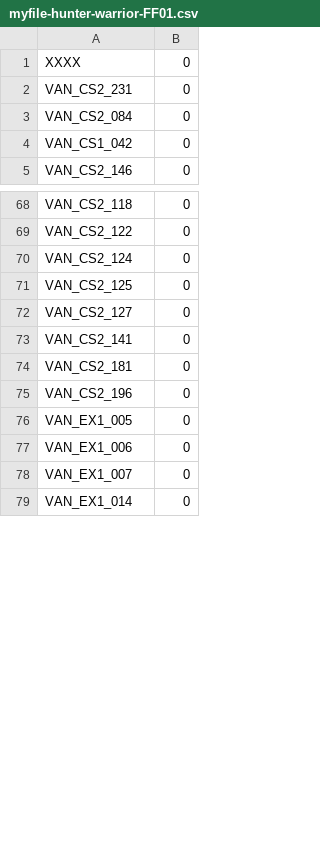
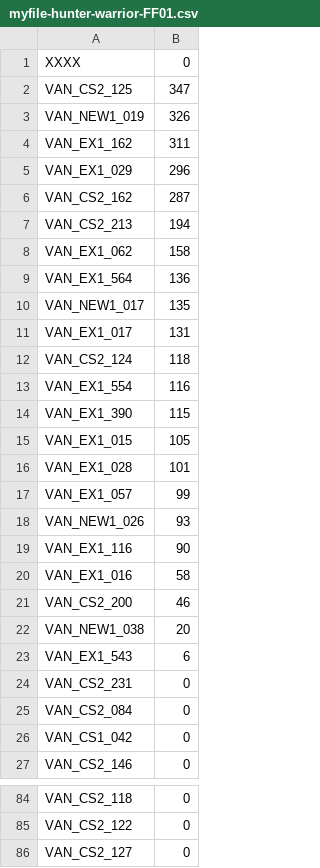
Before and after one commit to aharalabMeiji/fireplaceAharaLab, a CSV file: myfile-hunter-warrior-FF01.csv, drawn as a sheet; only a part is shown, gaps mark what is left out; the shorter side is filled out with more unchanged rows; the diff covers the shown part only.

```diff
--- a/myfile-hunter-warrior-FF01.csv
+++ b/myfile-hunter-warrior-FF01.csv
@@ -1,2 +1,24 @@
 XXXX,0
+VAN_CS2_125,347
+VAN_NEW1_019,326
+VAN_EX1_162,311
+VAN_EX1_029,296
+VAN_CS2_162,287
+VAN_CS2_213,194
+VAN_EX1_062,158
+VAN_EX1_564,136
+VAN_NEW1_017,135
+VAN_EX1_017,131
+VAN_CS2_124,118
+VAN_EX1_554,116
+VAN_EX1_390,115
+VAN_EX1_015,105
+VAN_EX1_028,101
+VAN_EX1_057,99
+VAN_NEW1_026,93
+VAN_EX1_116,90
+VAN_EX1_016,58
+VAN_CS2_200,46
+VAN_NEW1_038,20
+VAN_EX1_543,6
 VAN_CS2_231,0
@@ -69,4 +85,2 @@ VAN_CS2_118,0
 VAN_CS2_122,0
-VAN_CS2_124,0
-VAN_CS2_125,0
 VAN_CS2_127,0
```
Also changed, not shown: 5 added rows, 20 removed rows and 1 edited cell elsewhere in this file, myfile-hunter-warrior-FF00.csv, myfile-hunter-warrior-FF03.csv, 10 other files.
